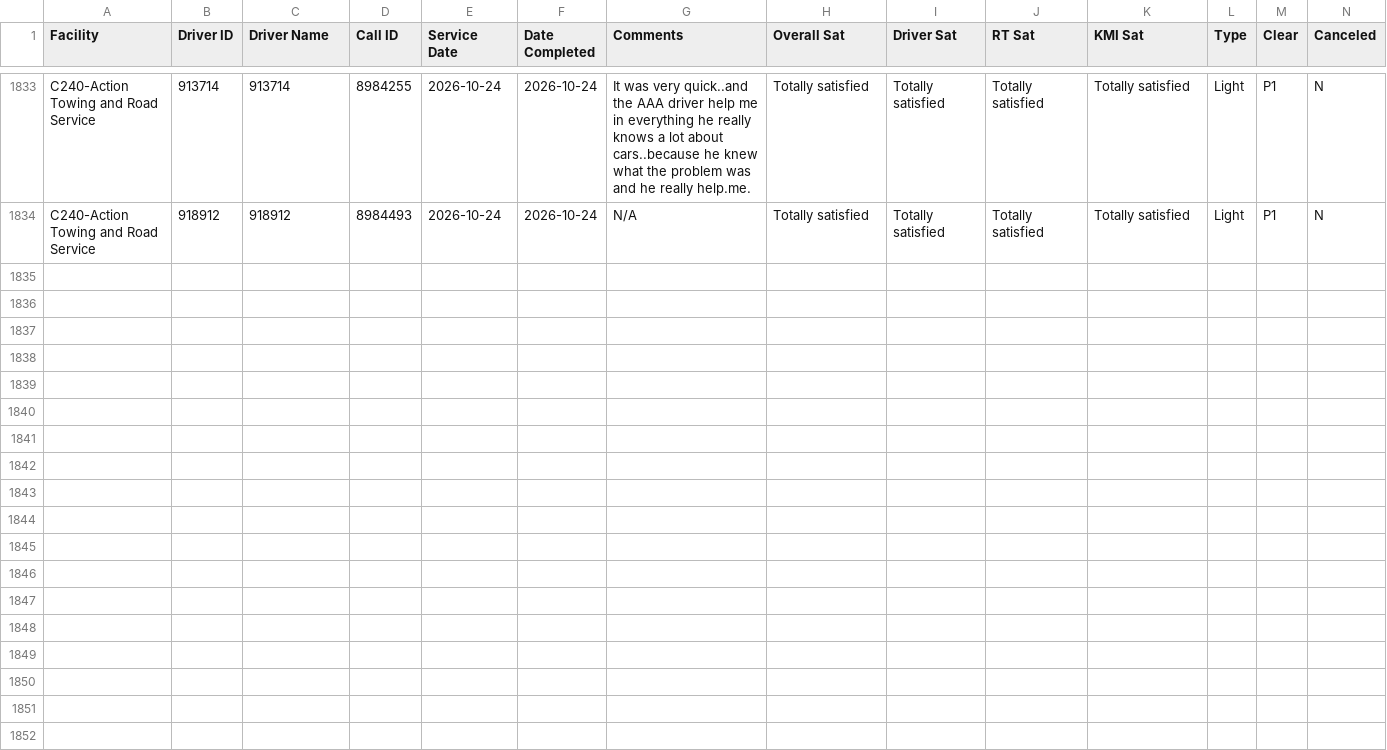
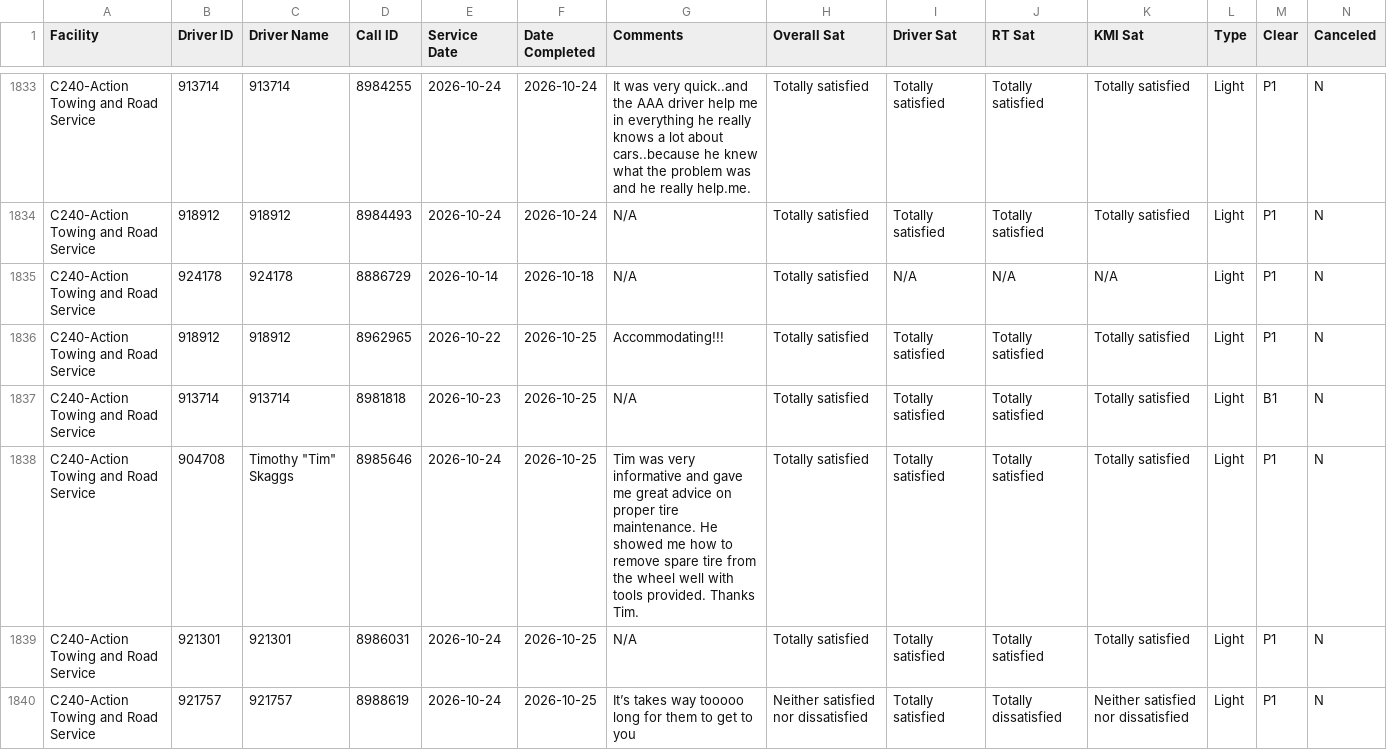
Before and after one commit to sbanks79/firstlineforryder, a CSV file: c240-aaa-data.csv, drawn as a sheet; only a part is shown, gaps mark what is left out; rows hold the shown columns only; the diff covers the shown part only; the diff names each change by its address in the sheet, - before the commit and + after, or states it on an @@ line.

```diff
--- a/c240-aaa-data.csv
+++ b/c240-aaa-data.csv
+row 1835: C240-Action Towing and Road Service | 924178 | 924178 | 8886729 | 2026-10-14 | 2026-10-18 | N/A | Totally satisfied | N/A | N/A | N/A | Light | P1 | N
+row 1836: C240-Action Towing and Road Service | 918912 | 918912 | 8962965 | 2026-10-22 | 2026-10-25 | Accommodating!!! | Totally satisfied | Totally satisfied | Totally satisfied | Totally satisfied | Light | P1 | N
+row 1837: C240-Action Towing and Road Service | 913714 | 913714 | 8981818 | 2026-10-23 | 2026-10-25 | N/A | Totally satisfied | Totally satisfied | Totally satisfied | Totally satisfied | Light | B1 | N
+row 1838: C240-Action Towing and Road Service | 904708 | Timothy "Tim" Skaggs | 8985646 | 2026-10-24 | 2026-10-25 | Tim was very informative and gave me great advice on proper tire maintenance. He showed me how to remove spare tire from the wheel well with tools provided. Thanks Tim. | Totally satisfied | Totally satisfied | Totally satisfied | Totally satisfied | Light | P1 | N
+row 1839: C240-Action Towing and Road Service | 921301 | 921301 | 8986031 | 2026-10-24 | 2026-10-25 | N/A | Totally satisfied | Totally satisfied | Totally satisfied | Totally satisfied | Light | P1 | N
+row 1840: C240-Action Towing and Road Service | 921757 | 921757 | 8988619 | 2026-10-24 | 2026-10-25 | It’s takes way tooooo long for them to get to you | Neither satisfied nor dissatisfied | Totally satisfied | Totally dissatisfied | Neither satisfied nor dissatisfied | Light | P1 | N
```
Also changed, not shown: 6 added rows elsewhere in this file, c187-aaa-data.csv, c510-aaa-data.csv, 1 other file.
